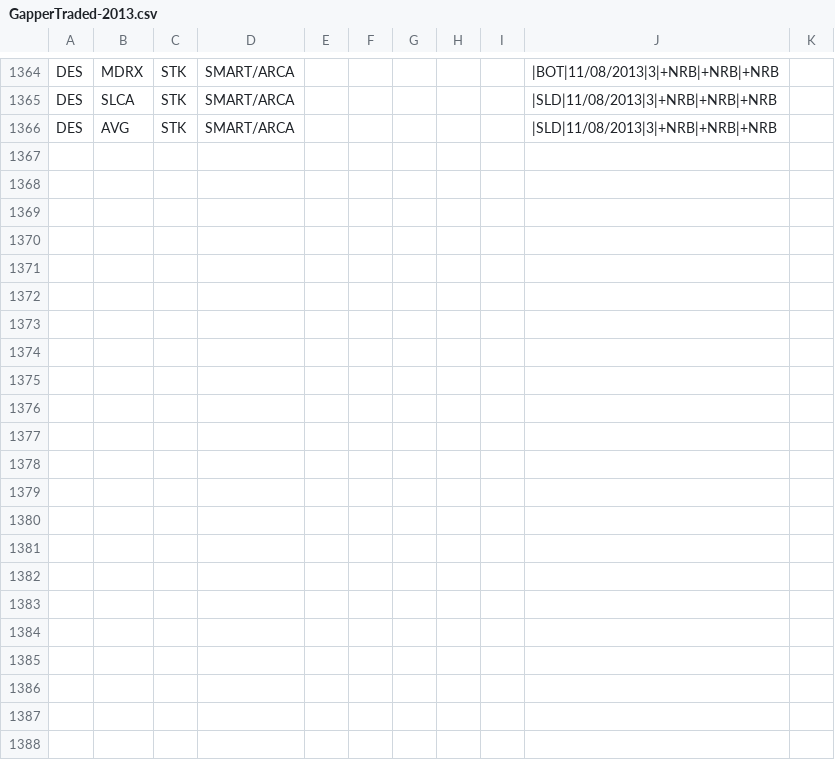
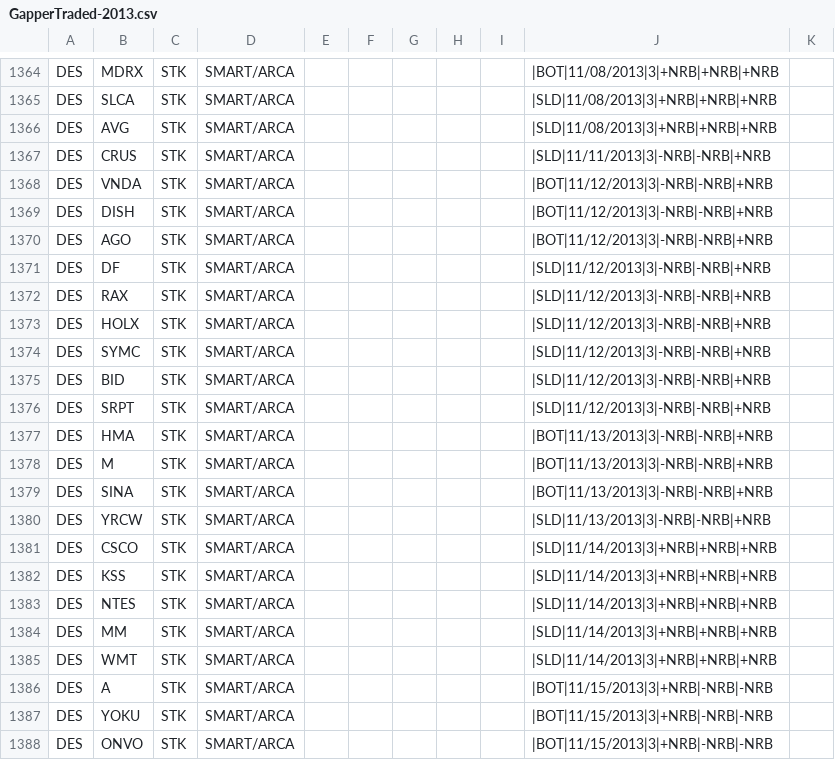
Before and after one commit to trade-manager/trade-manager, a CSV file: db/GapperTraded-2013.csv, drawn as a sheet; only a part is shown, gaps mark what is left out.

Commit message:
Weekly gappers added

```diff
--- a/db/GapperTraded-2013.csv
+++ b/db/GapperTraded-2013.csv
@@ -1366 +1366,23 @@ DES,SLCA,STK,SMART/ARCA,,,,,,|SLD|11/08/2013|3|+NRB|+NRB|+NRB
 DES,AVG,STK,SMART/ARCA,,,,,,|SLD|11/08/2013|3|+NRB|+NRB|+NRB
+DES,CRUS,STK,SMART/ARCA,,,,,,|SLD|11/11/2013|3|-NRB|-NRB|+NRB
+DES,VNDA,STK,SMART/ARCA,,,,,,|BOT|11/12/2013|3|-NRB|-NRB|+NRB
+DES,DISH,STK,SMART/ARCA,,,,,,|BOT|11/12/2013|3|-NRB|-NRB|+NRB
+DES,AGO,STK,SMART/ARCA,,,,,,|BOT|11/12/2013|3|-NRB|-NRB|+NRB
+DES,DF,STK,SMART/ARCA,,,,,,|SLD|11/12/2013|3|-NRB|-NRB|+NRB
+DES,RAX,STK,SMART/ARCA,,,,,,|SLD|11/12/2013|3|-NRB|-NRB|+NRB
+DES,HOLX,STK,SMART/ARCA,,,,,,|SLD|11/12/2013|3|-NRB|-NRB|+NRB
+DES,SYMC,STK,SMART/ARCA,,,,,,|SLD|11/12/2013|3|-NRB|-NRB|+NRB
+DES,BID,STK,SMART/ARCA,,,,,,|SLD|11/12/2013|3|-NRB|-NRB|+NRB
+DES,SRPT,STK,SMART/ARCA,,,,,,|SLD|11/12/2013|3|-NRB|-NRB|+NRB
+DES,HMA,STK,SMART/ARCA,,,,,,|BOT|11/13/2013|3|-NRB|-NRB|+NRB
+DES,M,STK,SMART/ARCA,,,,,,|BOT|11/13/2013|3|-NRB|-NRB|+NRB
+DES,SINA,STK,SMART/ARCA,,,,,,|BOT|11/13/2013|3|-NRB|-NRB|+NRB
+DES,YRCW,STK,SMART/ARCA,,,,,,|SLD|11/13/2013|3|-NRB|-NRB|+NRB
+DES,CSCO,STK,SMART/ARCA,,,,,,|SLD|11/14/2013|3|+NRB|+NRB|+NRB
+DES,KSS,STK,SMART/ARCA,,,,,,|SLD|11/14/2013|3|+NRB|+NRB|+NRB
+DES,NTES,STK,SMART/ARCA,,,,,,|SLD|11/14/2013|3|+NRB|+NRB|+NRB
+DES,MM,STK,SMART/ARCA,,,,,,|SLD|11/14/2013|3|+NRB|+NRB|+NRB
+DES,WMT,STK,SMART/ARCA,,,,,,|SLD|11/14/2013|3|+NRB|+NRB|+NRB
+DES,A,STK,SMART/ARCA,,,,,,|BOT|11/15/2013|3|+NRB|-NRB|-NRB
+DES,YOKU,STK,SMART/ARCA,,,,,,|BOT|11/15/2013|3|+NRB|-NRB|-NRB
+DES,ONVO,STK,SMART/ARCA,,,,,,|BOT|11/15/2013|3|+NRB|-NRB|-NRB
```
